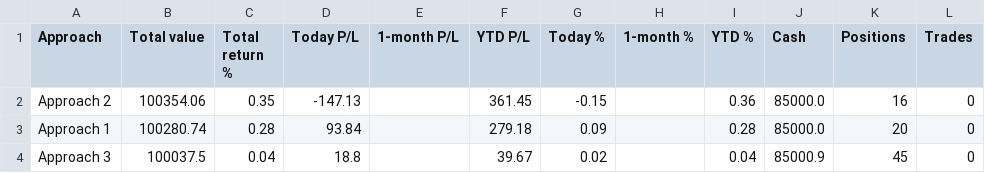
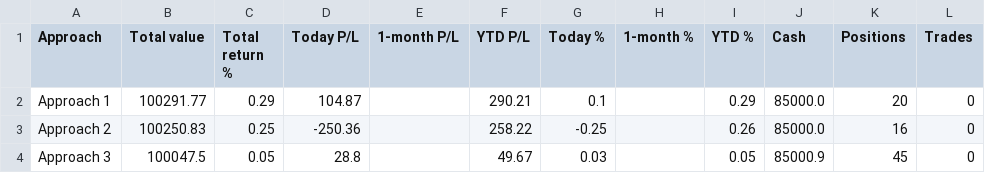
Before and after one commit to parthmalkan/Paper-Trade-US-stock, a CSV file: paper_summary.csv, drawn as a sheet.

Commit message:
Paper run 2026-10-12 15:57 UTC

```diff
--- a/paper_summary.csv
+++ b/paper_summary.csv
@@ -1,4 +1,4 @@
 Approach,Total value,Total return %,Today P/L,1-month P/L,YTD P/L,Today %,1-month %,YTD %,Cash,Positions,Trades
-Approach 2,100354.06,0.35,-147.13,,361.45,-0.15,,0.36,85000.0,16,0
-Approach 1,100280.74,0.28,93.84,,279.18,0.09,,0.28,85000.0,20,0
-Approach 3,100037.5,0.04,18.8,,39.67,0.02,,0.04,85000.9,45,0
+Approach 1,100291.77,0.29,104.87,,290.21,0.1,,0.29,85000.0,20,0
+Approach 2,100250.83,0.25,-250.36,,258.22,-0.25,,0.26,85000.0,16,0
+Approach 3,100047.5,0.05,28.8,,49.67,0.03,,0.05,85000.9,45,0
```
Also changed, not shown: 3 other files.
